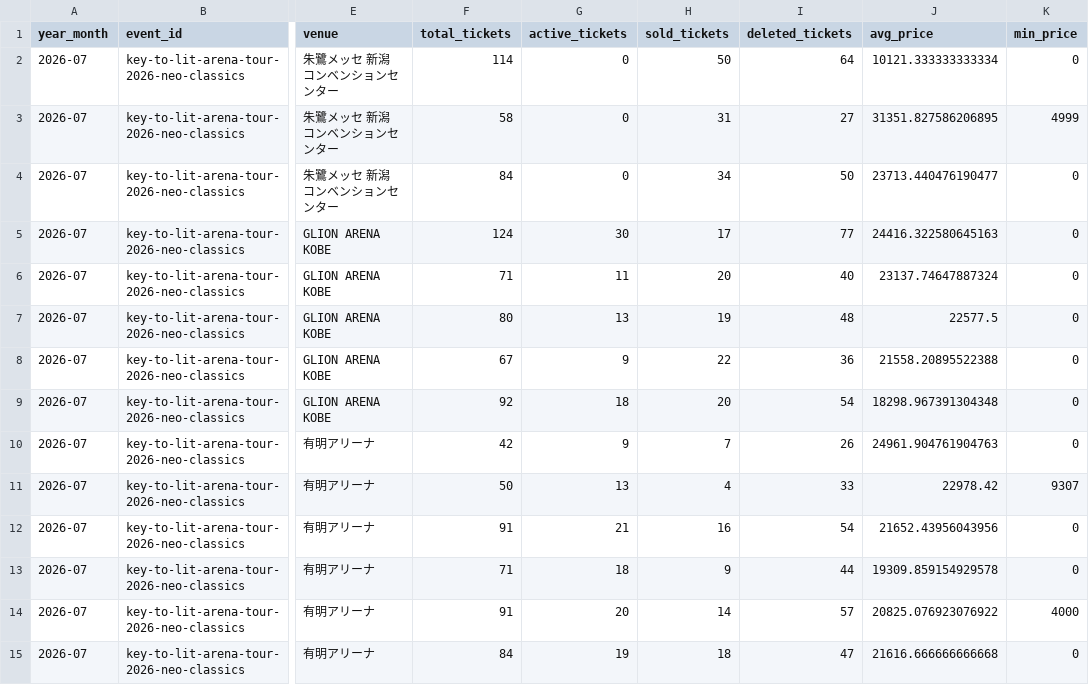
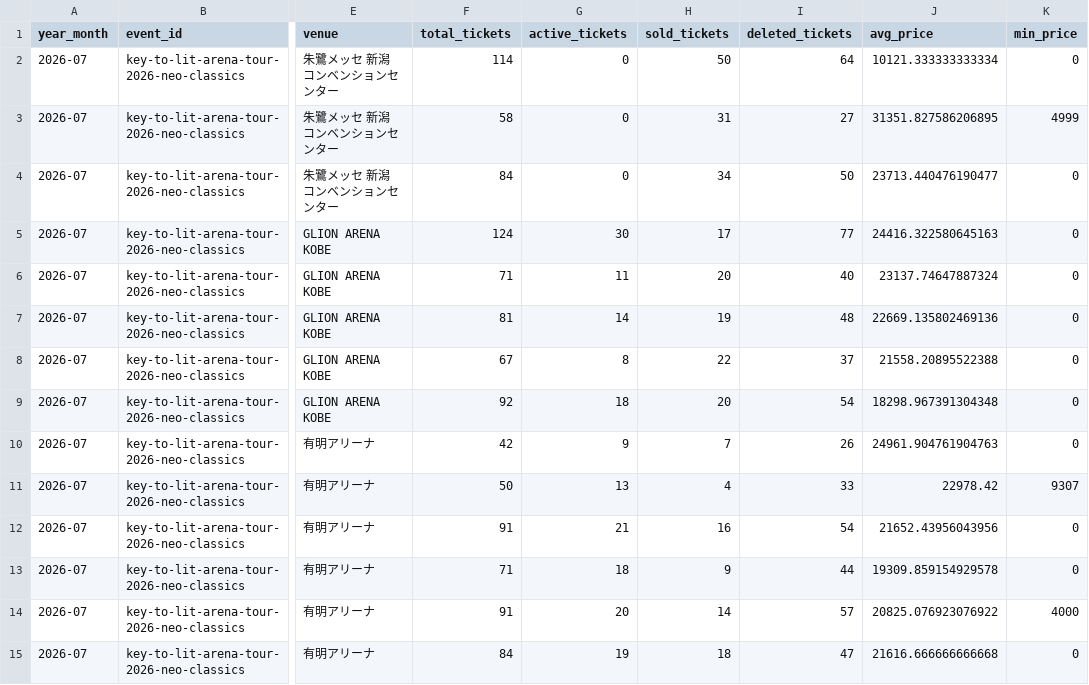
Before and after one commit to hiro8-0215/tiketen_scraping, a CSV file: data/market_snapshot/key-to-lit_2026-07.csv, drawn as a sheet; only a part is shown, gaps mark what is left out; the diff names each change by its address in the sheet, - before the commit and + after, or states it on an @@ line.

```diff
--- a/data/market_snapshot/key-to-lit_2026-07.csv
+++ b/data/market_snapshot/key-to-lit_2026-07.csv
-F7 (total_tickets): 80
+F7 (total_tickets): 81
-G7 (active_tickets): 13
+G7 (active_tickets): 14
-J7 (avg_price): 22577.5
+J7 (avg_price): 22669.135802469136
-G8 (active_tickets): 9
+G8 (active_tickets): 8
-I8 (deleted_tickets): 36
+I8 (deleted_tickets): 37
```
Also changed, not shown: data/market_snapshot/naniwa-danshi_2026-07.csv, data/market_snapshot/timelesz_2026-07.csv, 51 other files.
